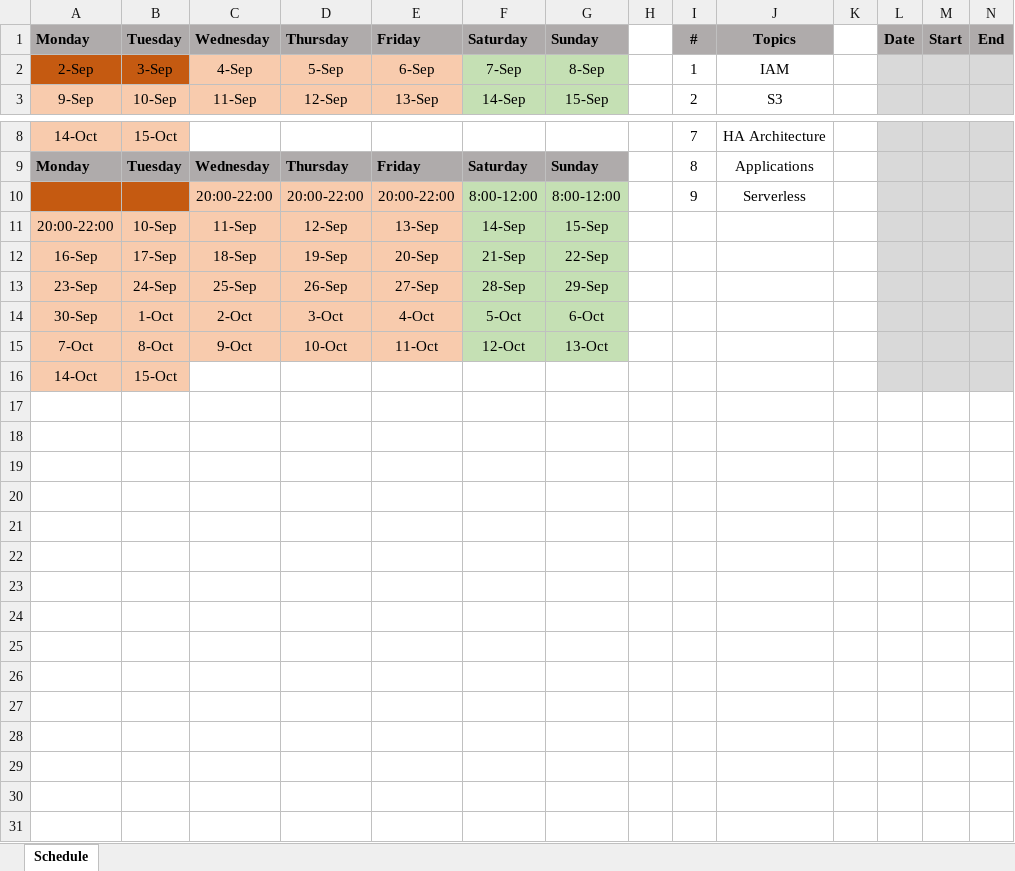
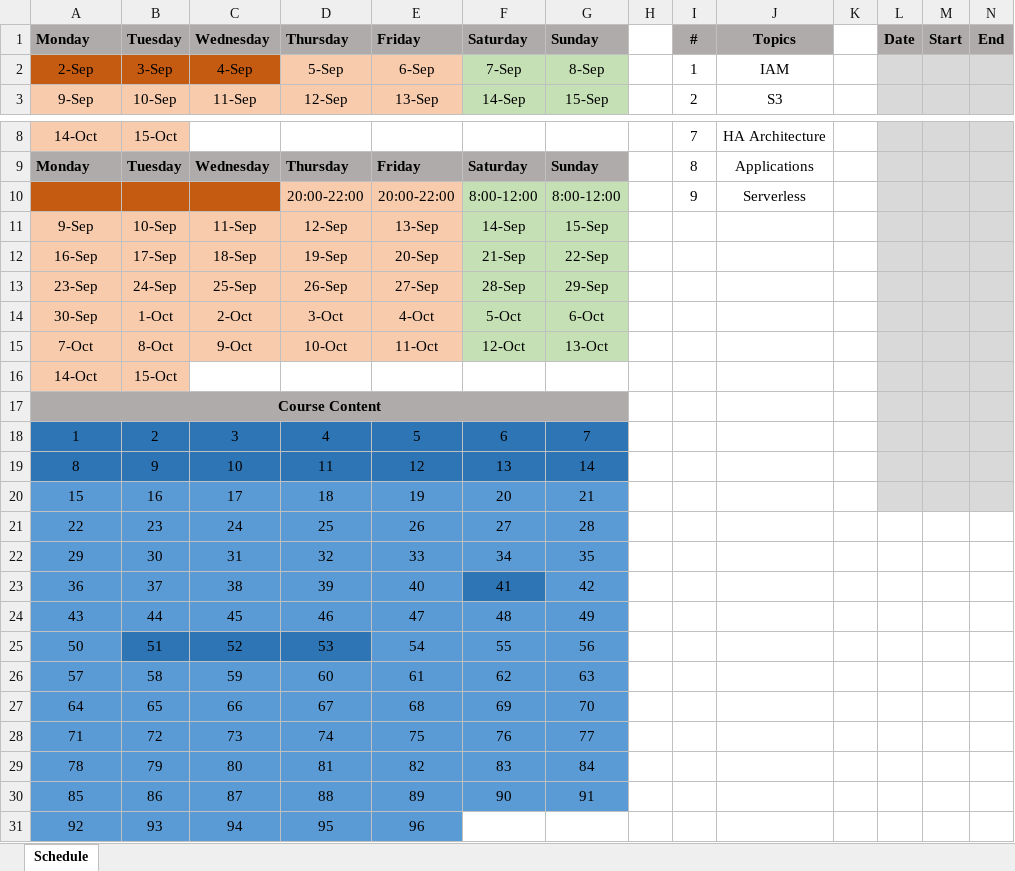
Before and after one commit to slaytr/Project-AWS, an Excel workbook: SolutionsArchitect/AWS-Solutions-Architect.xlsx, sheet Schedule, drawn as a sheet; only a part is shown, gaps mark what is left out; values as stored, in another font and other column widths than the file's, no borders; the diff names each change by its address in the sheet, - before the commit and + after, or states it on an @@ line.

```diff
--- a/SolutionsArchitect/AWS-Solutions-Architect.xlsx (sheet Schedule)
+++ b/SolutionsArchitect/AWS-Solutions-Architect.xlsx (sheet Schedule)
-C2 fill: #F8CBAD
+C2 fill: #C55A11
-C10: 20:00-22:00
+C10: (empty)
-C10 fill: #F8CBAD
+C10 fill: #C55A11
-A11: 20:00-22:00
+A11: 9-Sep
+row 17: Course Content
+row 18: 1 | 2 | 3 | 4 | 5 | 6 | 7
+row 19: 8 | 9 | 10 | 11 | 12 | 13 | 14
+row 20: 15 | 16 | 17 | 18 | 19 | 20 | 21
+row 21: 22 | 23 | 24 | 25 | 26 | 27 | 28
+row 22: 29 | 30 | 31 | 32 | 33 | 34 | 35
+row 23: 36 | 37 | 38 | 39 | 40 | 41 | 42
+row 24: 43 | 44 | 45 | 46 | 47 | 48 | 49
+row 25: 50 | 51 | 52 | 53 | 54 | 55 | 56
+row 26: 57 | 58 | 59 | 60 | 61 | 62 | 63
+row 27: 64 | 65 | 66 | 67 | 68 | 69 | 70
+row 28: 71 | 72 | 73 | 74 | 75 | 76 | 77
+row 29: 78 | 79 | 80 | 81 | 82 | 83 | 84
+row 30: 85 | 86 | 87 | 88 | 89 | 90 | 91
+row 31: 92 | 93 | 94 | 95 | 96
```
Also changed, not shown: 3 other files.
